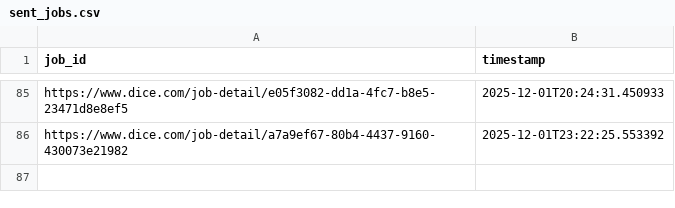
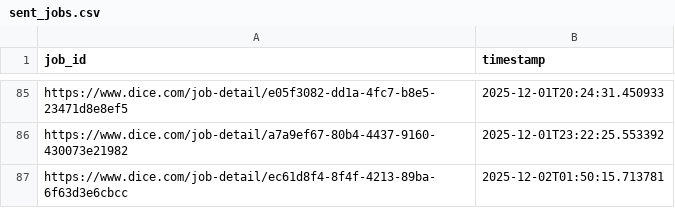
Before and after one commit to syedhussaini1995/dice-job-alerts, a CSV file: sent_jobs.csv, drawn as a sheet; only a part is shown, gaps mark what is left out; the diff names each change by its address in the sheet, - before the commit and + after, or states it on an @@ line.

```diff
--- a/sent_jobs.csv
+++ b/sent_jobs.csv
+row 87: https://www.dice.com/job-detail/ec61d8f4-8f4f-4213-89ba-6f63d3e6cbcc | 2025-12-02T01:50:15.713781
```
